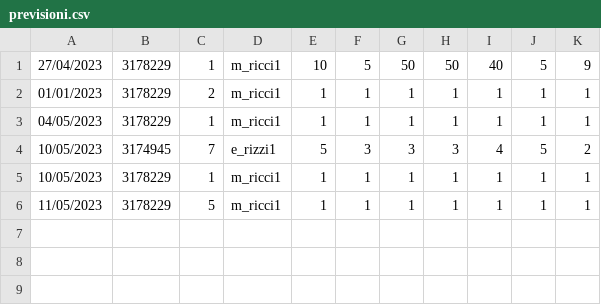
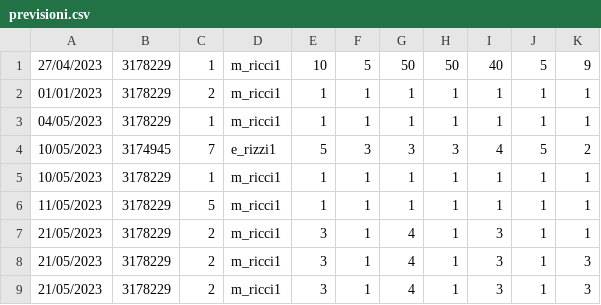
Before and after one commit to MarcoRicci03/climate_monitoring_gruppo9, a CSV file: climate_monitoring/dati/previsioni.csv, drawn as a sheet.

Commit message:
init mostraPrevisioni e sistemato homepage

```diff
--- a/climate_monitoring/dati/previsioni.csv
+++ b/climate_monitoring/dati/previsioni.csv
@@ -6 +6,4 @@
 11/05/2023;3178229;5;m_ricci1;1;1;1;1;1;1;1
+21/05/2023;3178229;2;m_ricci1;3;1;4;1;3;1;1
+21/05/2023;3178229;2;m_ricci1;3;1;4;1;3;1;3
+21/05/2023;3178229;2;m_ricci1;3;1;4;1;3;1;3
```
Also changed, not shown: 6 other files.
